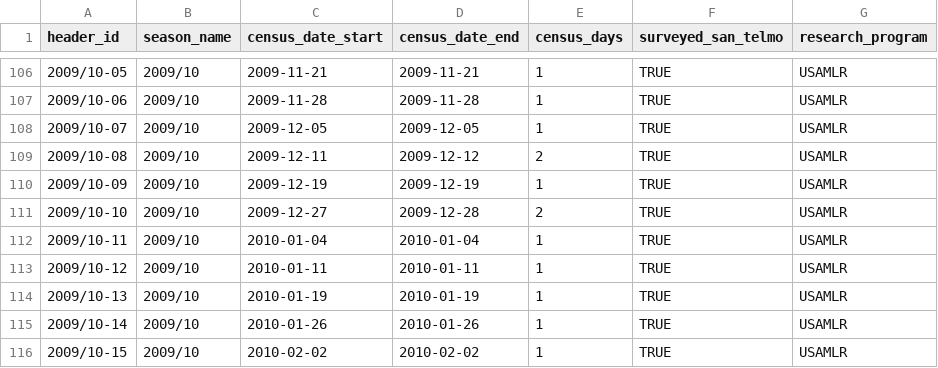
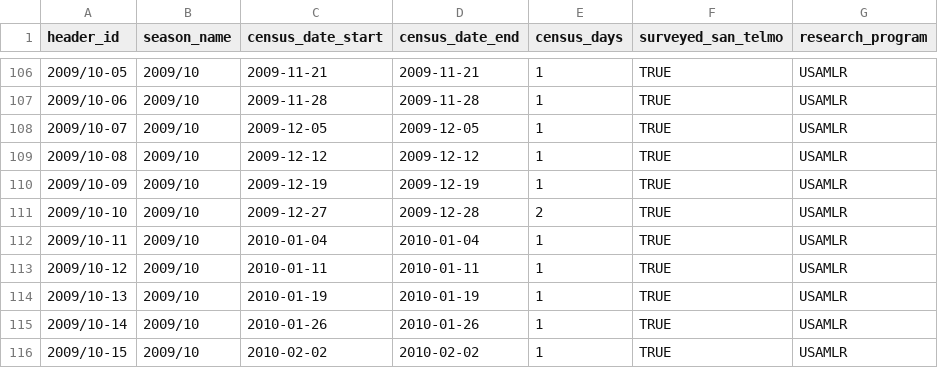
Before and after one commit to us-amlr/cs-phoc, a CSV file: output/cs_phocid_census_header.csv, drawn as a sheet; only a part is shown, gaps mark what is left out.

```diff
--- a/output/cs_phocid_census_header.csv
+++ b/output/cs_phocid_census_header.csv
@@ -108,3 +108,3 @@ header_id,season_name,census_date_start,census_date_end,census_days,surveyed_san
 2009/10-07,2009/10,2009-12-05,2009-12-05,1,TRUE,USAMLR
-2009/10-08,2009/10,2009-12-11,2009-12-12,2,TRUE,USAMLR
+2009/10-08,2009/10,2009-12-12,2009-12-12,1,TRUE,USAMLR
 2009/10-09,2009/10,2009-12-19,2009-12-19,1,TRUE,USAMLR
```
Also changed, not shown: output/cs_phocid_census_records.csv.
